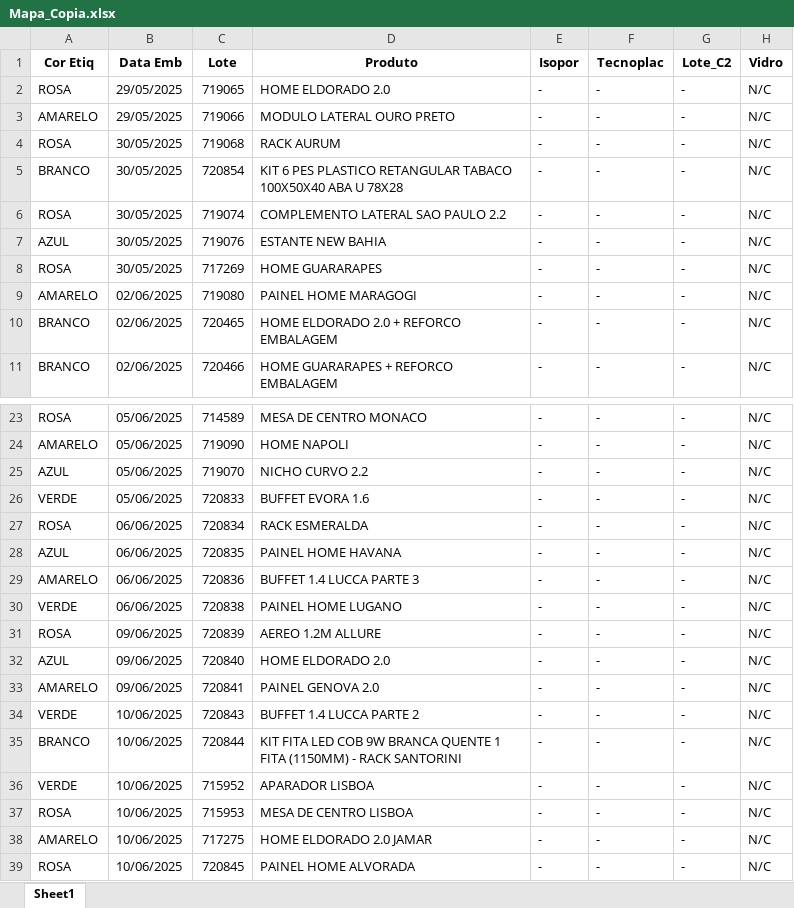
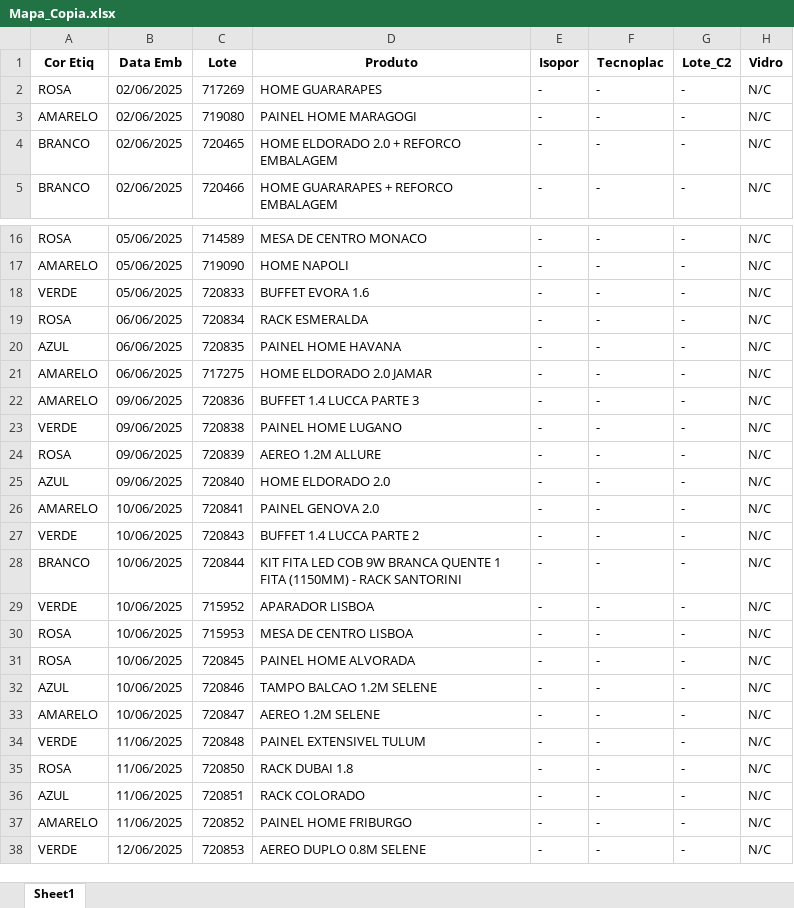
Before and after one commit to enzokpedrica/LineaBrasil, an Excel workbook: mapa-producao/Outros/Mapa_Copia.xlsx, sheet Sheet1, drawn as a sheet; only a part is shown, gaps mark what is left out; the shorter side is filled out with more unchanged rows; values as stored, in another font and other column widths than the file's, no borders; removed rows and columns are numbered as before the commit, all else as after; the diff covers the shown part only; the diff names each change by its address in the sheet, - before the commit and + after, or states it on an @@ line.

```diff
--- a/mapa-producao/Outros/Mapa_Copia.xlsx (sheet Sheet1)
+++ b/mapa-producao/Outros/Mapa_Copia.xlsx (sheet Sheet1)
-row 2: ROSA | 29/05/2025 | 719065 | HOME ELDORADO 2.0 | - | - | - | N/C
-row 3: AMARELO | 29/05/2025 | 719066 | MODULO LATERAL OURO PRETO | - | - | - | N/C
-row 4: ROSA | 30/05/2025 | 719068 | RACK AURUM | - | - | - | N/C
-row 5: BRANCO | 30/05/2025 | 720854 | KIT 6 PES PLASTICO RETANGULAR TABACO 100X50X40 ABA U 78X28 | - | - | - | N/C
-row 6: ROSA | 30/05/2025 | 719074 | COMPLEMENTO LATERAL SAO PAULO 2.2 | - | - | - | N/C
-row 7: AZUL | 30/05/2025 | 719076 | ESTANTE NEW BAHIA | - | - | - | N/C
-B2 (Data Emb): 30/05/2025
+B2 (Data Emb): 02/06/2025
-row 25: AZUL | 05/06/2025 | 719070 | NICHO CURVO 2.2 | - | - | - | N/C
+row 21: AMARELO | 06/06/2025 | 717275 | HOME ELDORADO 2.0 JAMAR | - | - | - | N/C
-B22:B23 (Data Emb): 06/06/2025
+B22:B23 (Data Emb): 09/06/2025
-B26 (Data Emb): 09/06/2025
+B26 (Data Emb): 10/06/2025
-row 38: AMARELO | 10/06/2025 | 717275 | HOME ELDORADO 2.0 JAMAR | - | - | - | N/C
```
Also changed, not shown: 21 added rows and 1 removed row elsewhere in this sheet, mapa-producao/Mapa_Producao.xlsx, mapa-producao/Outros/Mapa_Transformado.xlsx.
